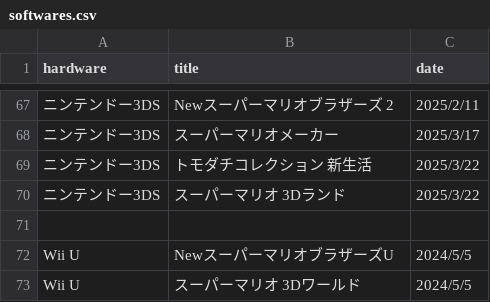
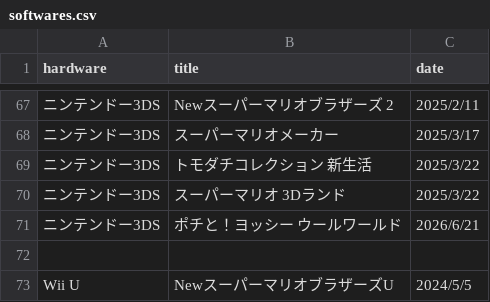
Before and after one commit to yukidama-yoshi/yukidama-yoshi.github.io, a CSV file: gamecollection/softwares.csv, drawn as a sheet; only a part is shown, gaps mark what is left out; the shorter side is filled out with more unchanged rows; the diff names each change by its address in the sheet, - before the commit and + after, or states it on an @@ line.

Commit message:
Update softwares.csv

```diff
--- a/gamecollection/softwares.csv
+++ b/gamecollection/softwares.csv
+row 71: ニンテンドー3DS | ポチと！ヨッシー ウールワールド | 2026/6/21
```
